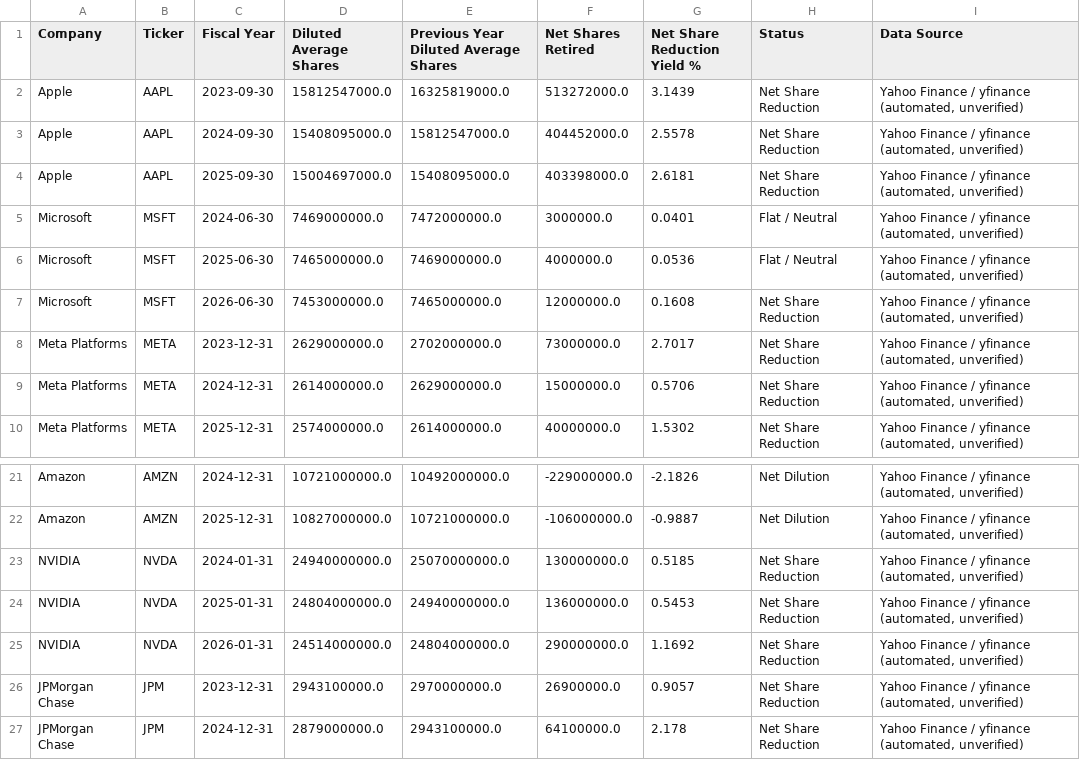
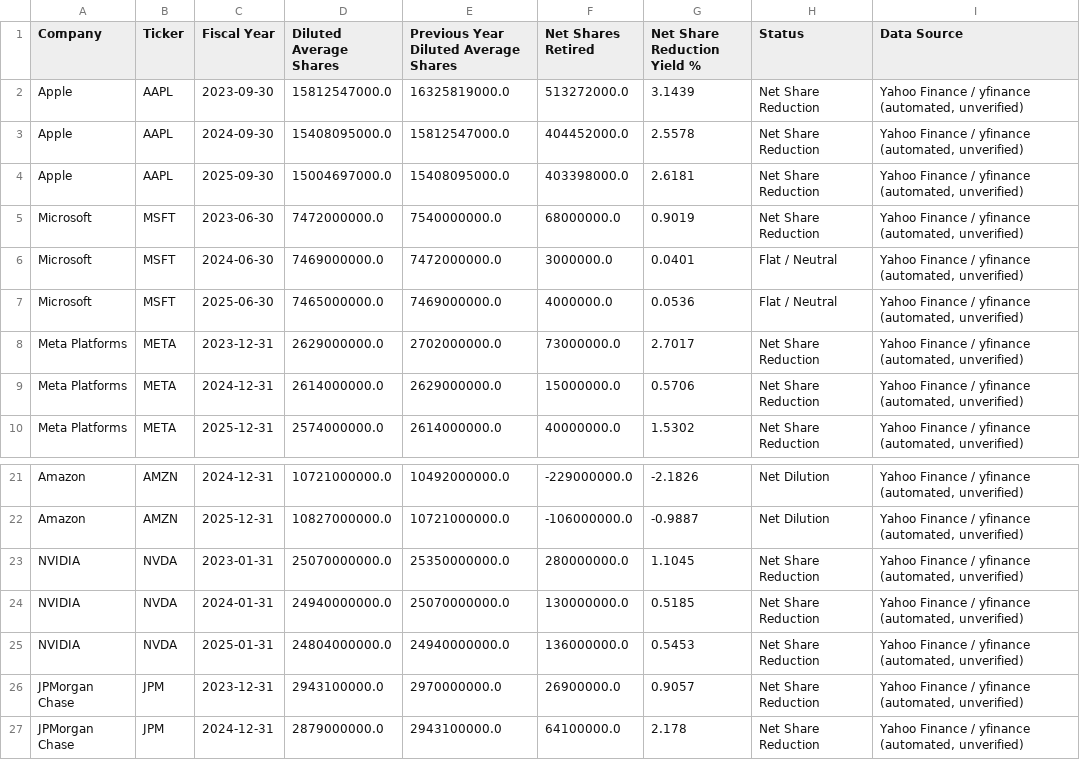
Before and after one commit to zaydencheung-glitch/share-buyback-analyzer, a CSV file: data/processed/net_buyback_yield_all_companies.csv, drawn as a sheet; only a part is shown, gaps mark what is left out.

```diff
--- a/data/processed/net_buyback_yield_all_companies.csv
+++ b/data/processed/net_buyback_yield_all_companies.csv
@@ -4,5 +4,5 @@ Apple,AAPL,2024-09-30,15408095000.0,15812547000.0,404452000.0,2.5578,Net Share R
 Apple,AAPL,2025-09-30,15004697000.0,15408095000.0,403398000.0,2.6181,Net Share Reduction,"Yahoo Finance / yfinance (automated, unverified)"
+Microsoft,MSFT,2023-06-30,7472000000.0,7540000000.0,68000000.0,0.9019,Net Share Reduction,"Yahoo Finance / yfinance (automated, unverified)"
 Microsoft,MSFT,2024-06-30,7469000000.0,7472000000.0,3000000.0,0.0401,Flat / Neutral,"Yahoo Finance / yfinance (automated, unverified)"
 Microsoft,MSFT,2025-06-30,7465000000.0,7469000000.0,4000000.0,0.0536,Flat / Neutral,"Yahoo Finance / yfinance (automated, unverified)"
-Microsoft,MSFT,2026-06-30,7453000000.0,7465000000.0,12000000.0,0.1608,Net Share Reduction,"Yahoo Finance / yfinance (automated, unverified)"
 Meta Platforms,META,2023-12-31,2629000000.0,2702000000.0,73000000.0,2.7017,Net Share Reduction,"Yahoo Finance / yfinance (automated, unverified)"
@@ -22,5 +22,5 @@ Amazon,AMZN,2024-12-31,10721000000.0,10492000000.0,-229000000.0,-2.1826,Net Dilu
 Amazon,AMZN,2025-12-31,10827000000.0,10721000000.0,-106000000.0,-0.9887,Net Dilution,"Yahoo Finance / yfinance (automated, unverified)"
+NVIDIA,NVDA,2023-01-31,25070000000.0,25350000000.0,280000000.0,1.1045,Net Share Reduction,"Yahoo Finance / yfinance (automated, unverified)"
 NVIDIA,NVDA,2024-01-31,24940000000.0,25070000000.0,130000000.0,0.5185,Net Share Reduction,"Yahoo Finance / yfinance (automated, unverified)"
 NVIDIA,NVDA,2025-01-31,24804000000.0,24940000000.0,136000000.0,0.5453,Net Share Reduction,"Yahoo Finance / yfinance (automated, unverified)"
-NVIDIA,NVDA,2026-01-31,24514000000.0,24804000000.0,290000000.0,1.1692,Net Share Reduction,"Yahoo Finance / yfinance (automated, unverified)"
 JPMorgan Chase,JPM,2023-12-31,2943100000.0,2970000000.0,26900000.0,0.9057,Net Share Reduction,"Yahoo Finance / yfinance (automated, unverified)"
```
Also changed, not shown: data/raw/MSFT_raw.csv, 5 other files.
